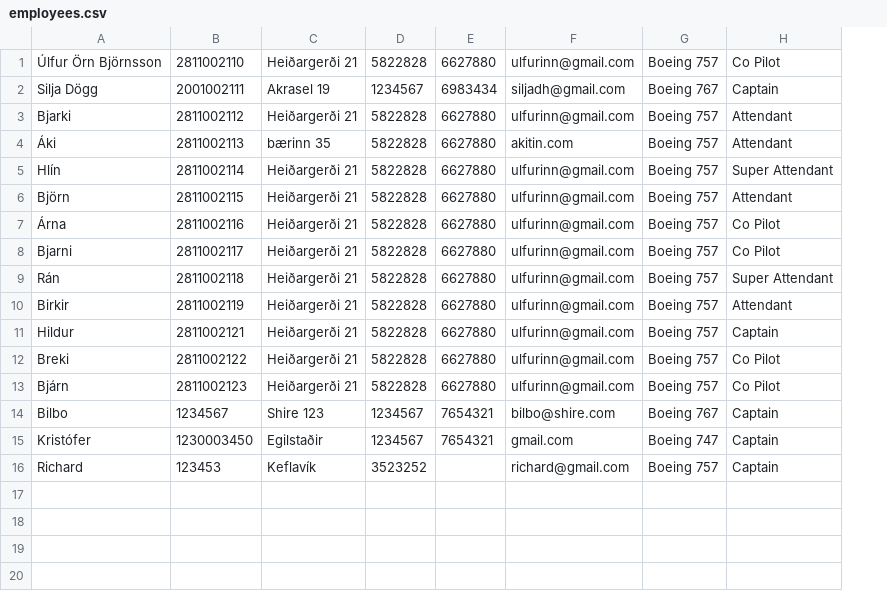
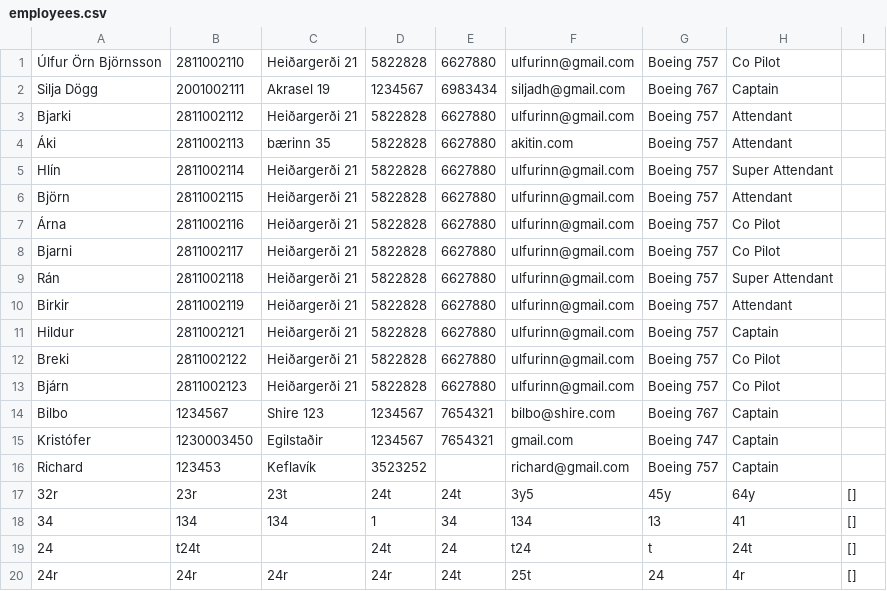
Before and after one commit to UlfurOrn/VerklegtNam1, a CSV file: CSVFolder/employees.csv, drawn as a sheet; the diff names each change by its address in the sheet, - before the commit and + after, or states it on an @@ line.

```diff
--- a/CSVFolder/employees.csv
+++ b/CSVFolder/employees.csv
+column I, empty
+row 17: 32r | 23r | 23t | 24t | 24t | 3y5 | 45y | 64y | []
+row 18: 34 | 134 | 134 | 1 | 34 | 134 | 13 | 41 | []
+row 19: 24 | t24t |  | 24t | 24 | t24 | t | 24t | []
+row 20: 24r | 24r | 24r | 24r | 24t | 25t | 24 | 4r | []
```
Also changed, not shown: 4 other files.
